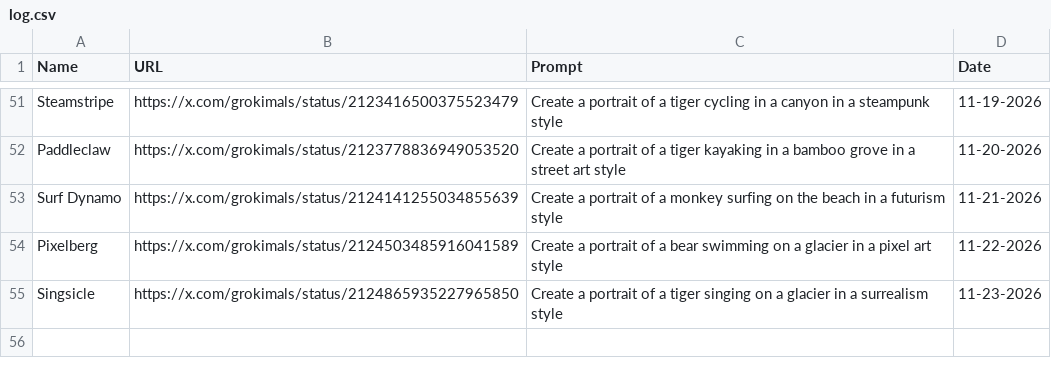
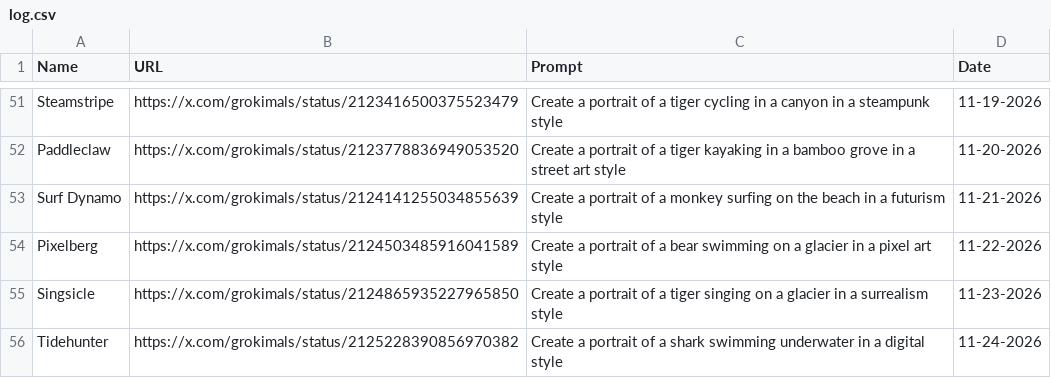
Before and after one commit to johnnycchapman/Grokimals, a CSV file: log.csv, drawn as a sheet; only a part is shown, gaps mark what is left out; the diff names each change by its address in the sheet, - before the commit and + after, or states it on an @@ line.

```diff
--- a/log.csv
+++ b/log.csv
+row 56: Tidehunter | https://x.com/grokimals/status/2125228390856970382 | Create a portrait of a shark swimming underwater in a digital style | 11-24-2026
```
